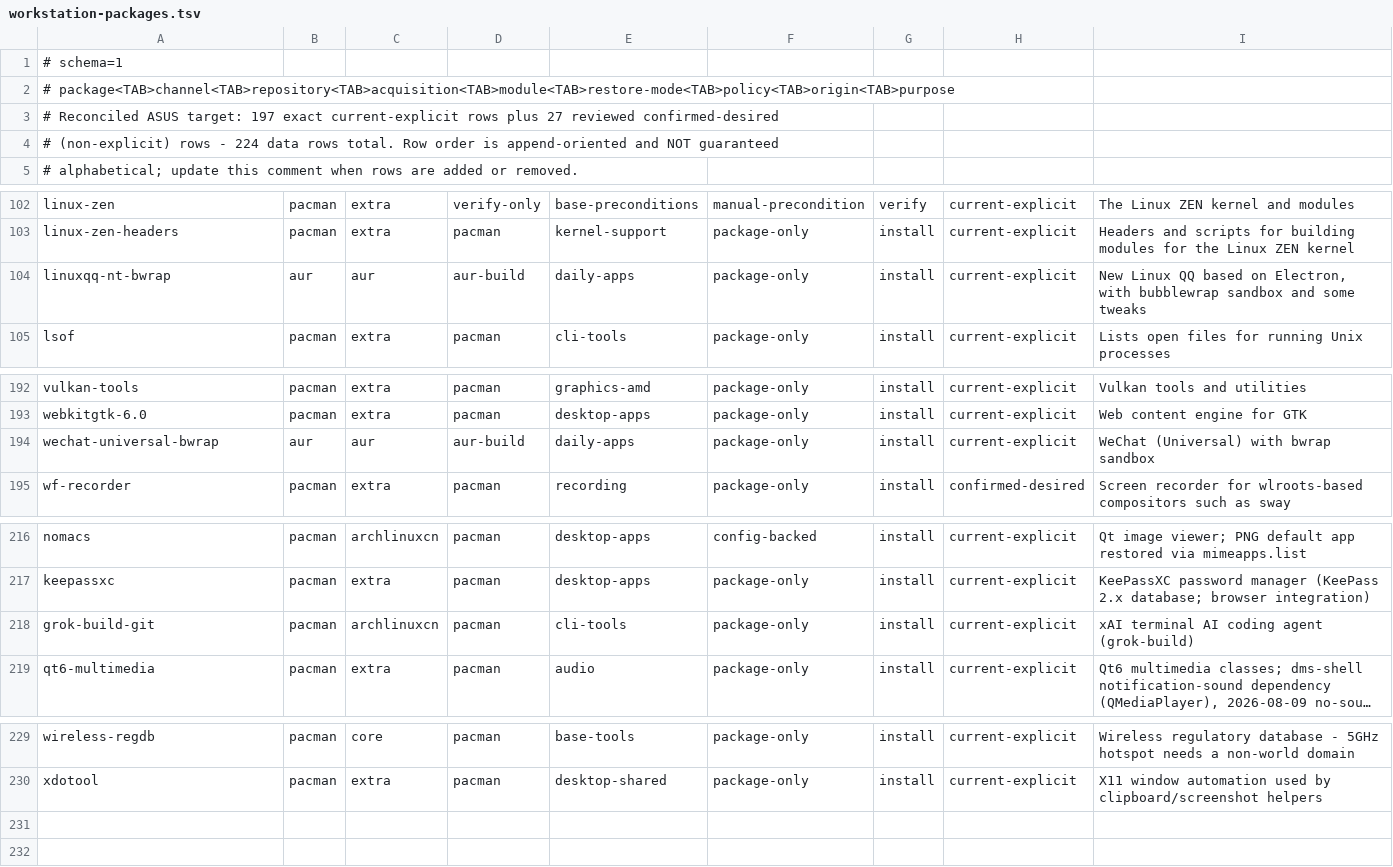
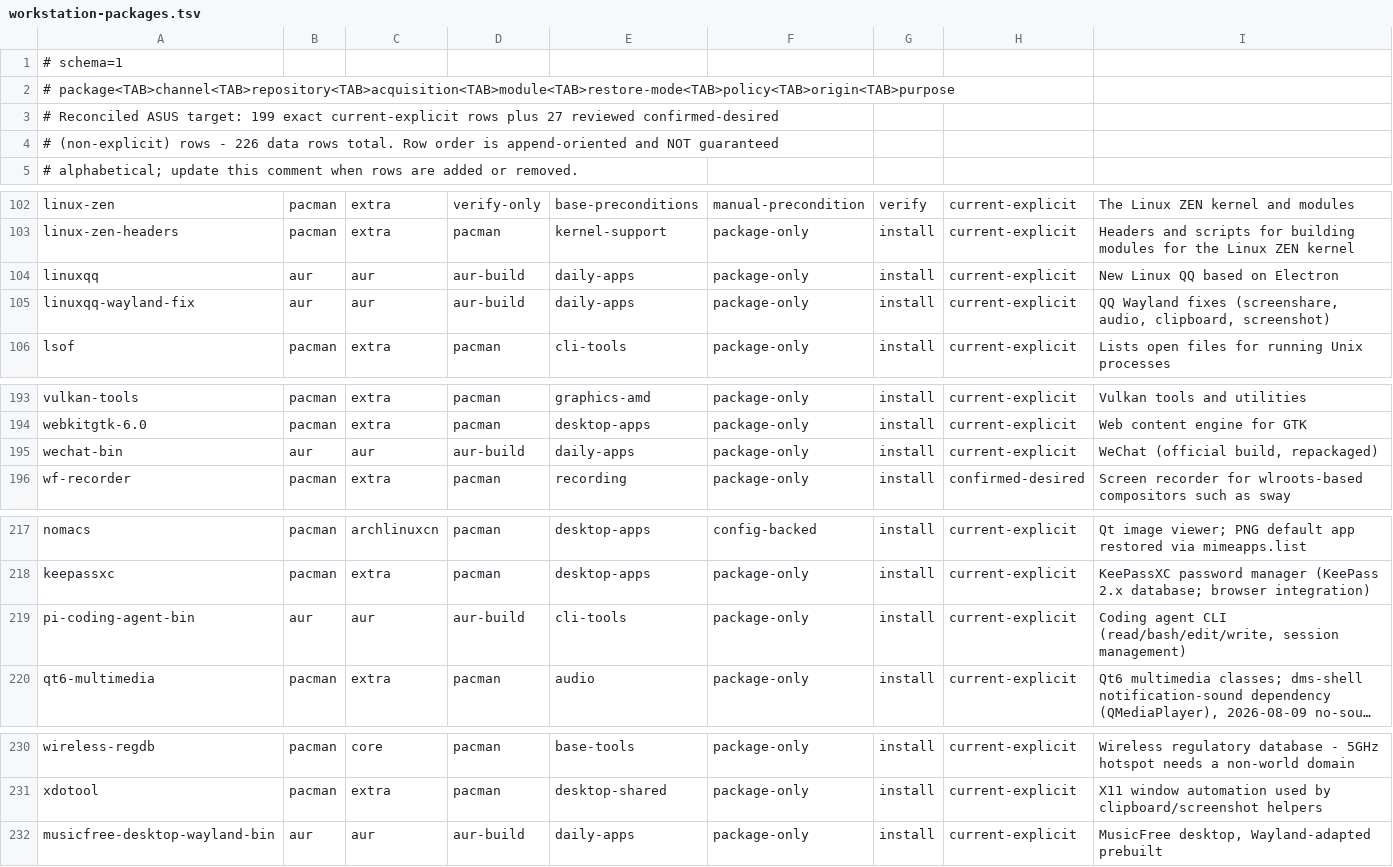
Before and after one commit to tjz123psh/arch-dms, a TSV file: manifests/workstation-packages.tsv, drawn as a sheet; only a part is shown, gaps mark what is left out; long unchanged cells end in …; addresses are those after the commit; the diff covers the shown part only; the diff names each change by its address in the sheet, - before the commit and + after, or states it on an @@ line.

Commit message:
feat(manifests): use linuxqq/wechat-bin, add pi + MusicFree, drop grok
- linuxqq-nt-bwrap -> linuxqq + linuxqq-wayland-fix
- wechat-universal-bwrap -> wechat-bin
- add pi-coding-agent-bin and musicfree-desktop-wayland-bin (AUR)
- remove grok-build-git and the ~/.local/bin/grok wrapper + its mapping
- 226 data rows; AUR target counts in docs updated

```diff
--- a/manifests/workstation-packages.tsv
+++ b/manifests/workstation-packages.tsv
-A3: …ASUS target: 197 exact current-explicit…
+A3: …ASUS target: 199 exact current-explicit…
-A4: …rows - 224 data rows…
+A4: …rows - 226 data rows…
+row 104: linuxqq | aur | aur | aur-build | daily-apps | package-only | install | current-explicit | New Linux QQ based on Electron
-A105: linuxqq-nt-bwrap
+A105: linuxqq-wayland-fix
-I105: New Linux QQ based on Electron, with bubblewrap sandbox and some tweaks
+I105: QQ Wayland fixes (screenshare, audio, clipboard, screenshot)
-A195: wechat-universal-bwrap
+A195: wechat-bin
-I195: WeChat (Universal) with bwrap sandbox
+I195: WeChat (official build, repackaged)
-A219: grok-build-git
+A219: pi-coding-agent-bin
-B219: pacman
+B219: aur
-C219: archlinuxcn
+C219: aur
-D219: pacman
+D219: aur-build
-I219: xAI terminal AI coding agent (grok-build)
+I219: Coding agent CLI (read/bash/edit/write, session management)
+row 232: musicfree-desktop-wayland-bin | aur | aur | aur-build | daily-apps | package-only | install | current-explicit | MusicFree desktop, Wayland-adapted prebuilt
```
Also changed, not shown: 1 edited cell elsewhere in this file, manifests/config-mappings.tsv, 3 other files.
